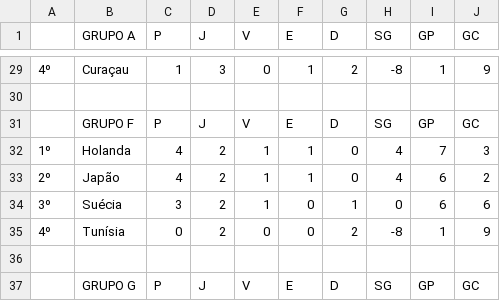
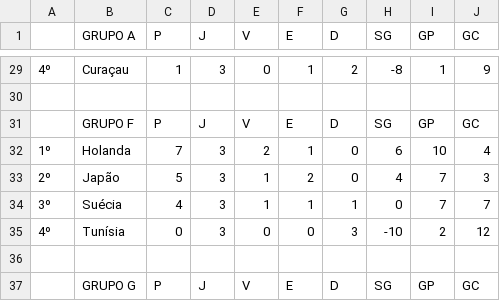
Before and after one commit to LeandroBCastro/bolaochsp, a CSV file: data/classificacao.csv, drawn as a sheet; only a part is shown, gaps mark what is left out.

```diff
--- a/data/classificacao.csv
+++ b/data/classificacao.csv
@@ -31,6 +31,6 @@
 ;GRUPO F;P;J;V;E;D;SG;GP;GC
-1º;Holanda;4;2;1;1;0;4;7;3
-2º;Japão;4;2;1;1;0;4;6;2
-3º;Suécia;3;2;1;0;1;0;6;6
-4º;Tunísia;0;2;0;0;2;-8;1;9
+1º;Holanda;7;3;2;1;0;6;10;4
+2º;Japão;5;3;1;2;0;4;7;3
+3º;Suécia;4;3;1;1;1;0;7;7
+4º;Tunísia;0;3;0;0;3;-10;2;12
 ;;;;;;;;;
```
Also changed, not shown: data/ranking.csv, data/rodada1.csv.
